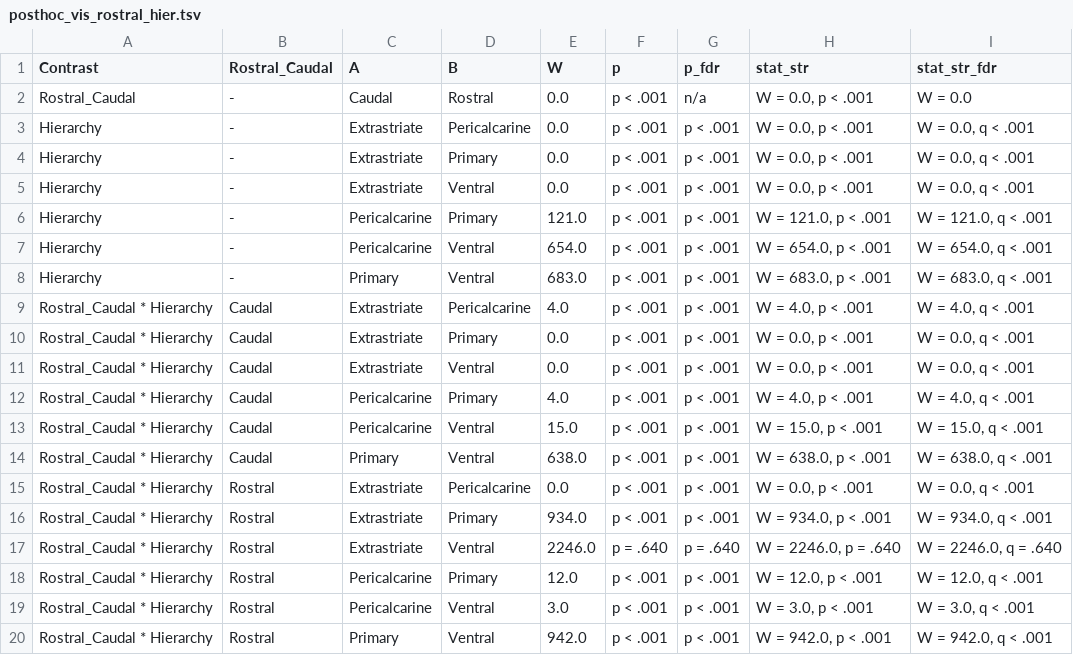
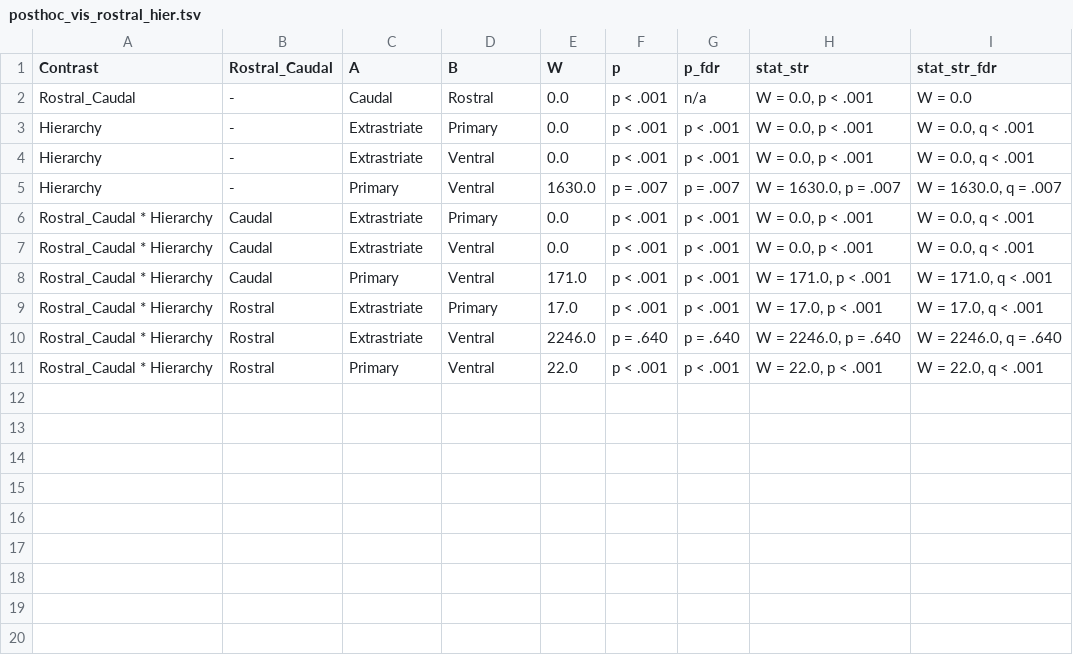
Before and after one commit to sitek/DAC1-corticostriatal-connectivity, a TSV file: stats_exports/gpexcl_visual/posthoc_vis_rostral_hier.tsv, drawn as a sheet.

```diff
--- a/stats_exports/gpexcl_visual/posthoc_vis_rostral_hier.tsv
+++ b/stats_exports/gpexcl_visual/posthoc_vis_rostral_hier.tsv
@@ -2,19 +2,10 @@ Contrast	Rostral_Caudal	A	B	W	p	p_fdr	stat_str	stat_str_fdr
 Rostral_Caudal	-	Caudal	Rostral	0.0	p < .001	n/a	W = 0.0, p < .001	W = 0.0
-Hierarchy	-	Extrastriate	Pericalcarine	0.0	p < .001	p < .001	W = 0.0, p < .001	W = 0.0, q < .001
 Hierarchy	-	Extrastriate	Primary	0.0	p < .001	p < .001	W = 0.0, p < .001	W = 0.0, q < .001
 Hierarchy	-	Extrastriate	Ventral	0.0	p < .001	p < .001	W = 0.0, p < .001	W = 0.0, q < .001
-Hierarchy	-	Pericalcarine	Primary	121.0	p < .001	p < .001	W = 121.0, p < .001	W = 121.0, q < .001
-Hierarchy	-	Pericalcarine	Ventral	654.0	p < .001	p < .001	W = 654.0, p < .001	W = 654.0, q < .001
-Hierarchy	-	Primary	Ventral	683.0	p < .001	p < .001	W = 683.0, p < .001	W = 683.0, q < .001
-Rostral_Caudal * Hierarchy	Caudal	Extrastriate	Pericalcarine	4.0	p < .001	p < .001	W = 4.0, p < .001	W = 4.0, q < .001
+Hierarchy	-	Primary	Ventral	1630.0	p = .007	p = .007	W = 1630.0, p = .007	W = 1630.0, q = .007
 Rostral_Caudal * Hierarchy	Caudal	Extrastriate	Primary	0.0	p < .001	p < .001	W = 0.0, p < .001	W = 0.0, q < .001
 Rostral_Caudal * Hierarchy	Caudal	Extrastriate	Ventral	0.0	p < .001	p < .001	W = 0.0, p < .001	W = 0.0, q < .001
-Rostral_Caudal * Hierarchy	Caudal	Pericalcarine	Primary	4.0	p < .001	p < .001	W = 4.0, p < .001	W = 4.0, q < .001
-Rostral_Caudal * Hierarchy	Caudal	Pericalcarine	Ventral	15.0	p < .001	p < .001	W = 15.0, p < .001	W = 15.0, q < .001
-Rostral_Caudal * Hierarchy	Caudal	Primary	Ventral	638.0	p < .001	p < .001	W = 638.0, p < .001	W = 638.0, q < .001
-Rostral_Caudal * Hierarchy	Rostral	Extrastriate	Pericalcarine	0.0	p < .001	p < .001	W = 0.0, p < .001	W = 0.0, q < .001
-Rostral_Caudal * Hierarchy	Rostral	Extrastriate	Primary	934.0	p < .001	p < .001	W = 934.0, p < .001	W = 934.0, q < .001
+Rostral_Caudal * Hierarchy	Caudal	Primary	Ventral	171.0	p < .001	p < .001	W = 171.0, p < .001	W = 171.0, q < .001
+Rostral_Caudal * Hierarchy	Rostral	Extrastriate	Primary	17.0	p < .001	p < .001	W = 17.0, p < .001	W = 17.0, q < .001
 Rostral_Caudal * Hierarchy	Rostral	Extrastriate	Ventral	2246.0	p = .640	p = .640	W = 2246.0, p = .640	W = 2246.0, q = .640
-Rostral_Caudal * Hierarchy	Rostral	Pericalcarine	Primary	12.0	p < .001	p < .001	W = 12.0, p < .001	W = 12.0, q < .001
-Rostral_Caudal * Hierarchy	Rostral	Pericalcarine	Ventral	3.0	p < .001	p < .001	W = 3.0, p < .001	W = 3.0, q < .001
-Rostral_Caudal * Hierarchy	Rostral	Primary	Ventral	942.0	p < .001	p < .001	W = 942.0, p < .001	W = 942.0, q < .001
+Rostral_Caudal * Hierarchy	Rostral	Primary	Ventral	22.0	p < .001	p < .001	W = 22.0, p < .001	W = 22.0, q < .001
```
Also changed, not shown: stats_exports/gpexcl_visual/anova_vis_hier_cau.tsv, stats_exports/gpexcl_visual/anova_vis_hier_cau_rostral.tsv, 5 other files.
